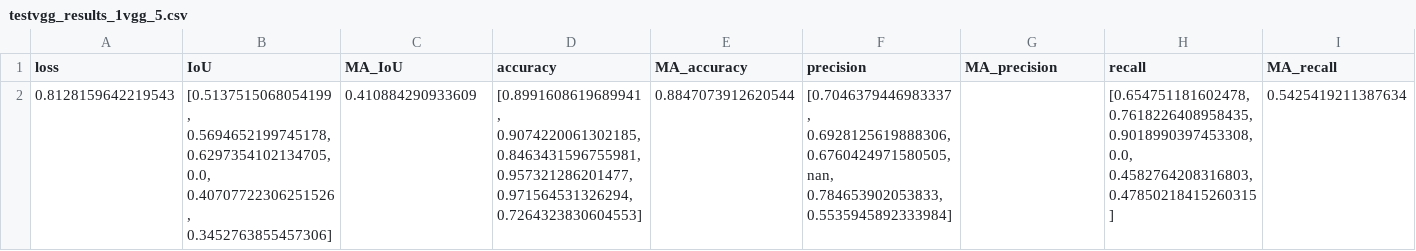
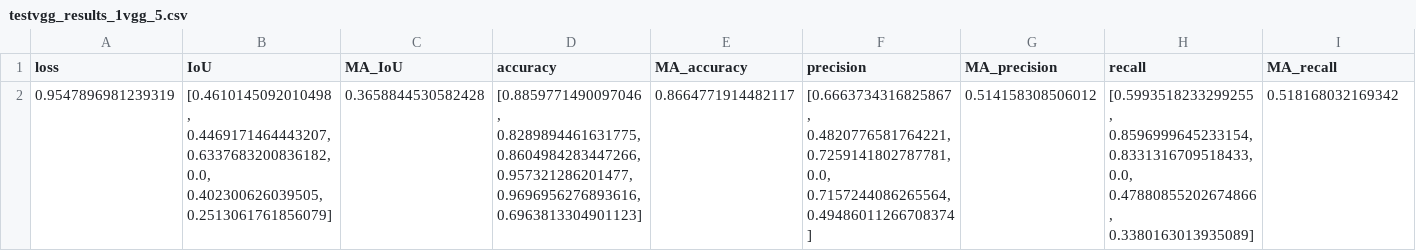
Before and after one commit to swalddy/TA_Unet, a CSV file: source/results/testvgg_results_1vgg_5.csv, drawn as a sheet; only a part is shown; removed rows and columns are numbered as before the commit, all else as after; rows hold the shown columns only; the diff names each change by its address in the sheet, - before the commit and + after, or states it on an @@ line.

```diff
--- a/source/results/testvgg_results_1vgg_5.csv
+++ b/source/results/testvgg_results_1vgg_5.csv
-row 2: 0.8128159642219543 | [0.5137515068054199, 0.5694652199745178, 0.6297354102134705, 0.0, 0.40707722306251526, 0.3452763855457306] | 0.410884290933609 | [0.8991608619689941, 0.9074220061302185, 0.8463431596755981, 0.957321286201477, 0.971564531326294, 0.7264323830604553] | 0.8847073912620544 | [0.7046379446983337, 0.6928125619888306, 0.6760424971580505, nan, 0.784653902053833, 0.5535945892333984] |  | [0.654751181602478, 0.7618226408958435, 0.9018990397453308, 0.0, 0.4582764208316803, 0.47850218415260315] | 0.5425419211387634
+row 2: 0.9547896981239319 | [0.4610145092010498, 0.4469171464443207, 0.6337683200836182, 0.0, 0.402300626039505, 0.2513061761856079] | 0.3658844530582428 | [0.8859771490097046, 0.8289894461631775, 0.8604984283447266, 0.957321286201477, 0.9696956276893616, 0.6963813304901123] | 0.8664771914482117 | [0.6663734316825867, 0.4820776581764221, 0.7259141802787781, 0.0, 0.7157244086265564, 0.49486011266708374] | 0.514158308506012 | [0.5993518233299255, 0.8596999645233154, 0.8331316709518433, 0.0, 0.47880855202674866, 0.3380163013935089] | 0.518168032169342
```
Also changed, not shown: source/results/testvgg_results_vgg.csv, source/results/train_results_vgg.csv, 22 other files.
